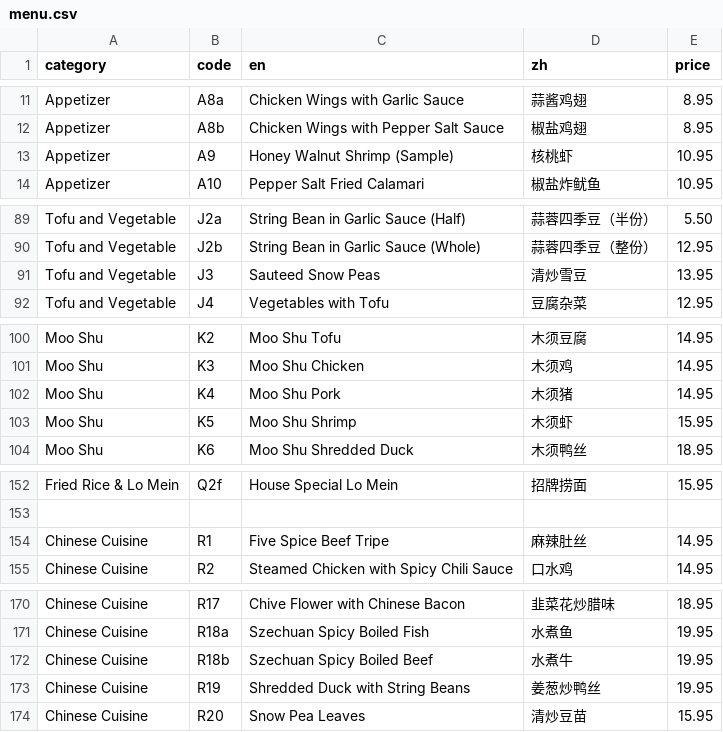
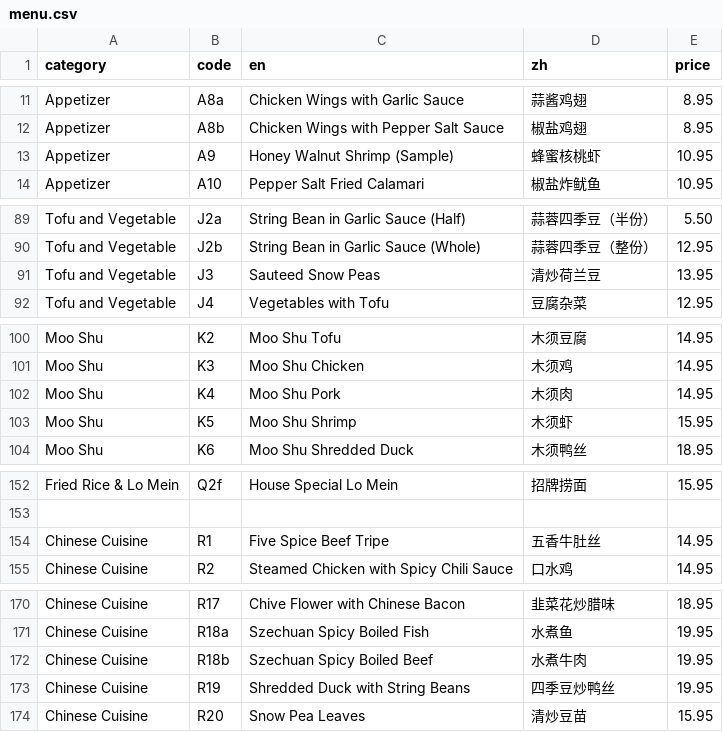
Before and after one commit to brguo55/006-restaurant-receipt-generator-2026, a CSV file: generator/menu.csv, drawn as a sheet; only a part is shown, gaps mark what is left out; the diff covers the shown part only.

```diff
--- a/generator/menu.csv
+++ b/generator/menu.csv
@@ -12,3 +12,3 @@ Appetizer,A8a,Chicken Wings with Garlic Sauce,蒜酱鸡翅,8.95
 Appetizer,A8b,Chicken Wings with Pepper Salt Sauce,椒盐鸡翅,8.95
-Appetizer,A9,Honey Walnut Shrimp (Sample),核桃虾,10.95
+Appetizer,A9,Honey Walnut Shrimp (Sample),蜂蜜核桃虾,10.95
 Appetizer,A10,Pepper Salt Fried Calamari,椒盐炸鱿鱼,10.95
@@ -90,3 +90,3 @@ Tofu and Vegetable,J2a,String Bean in Garlic Sauce (Half),蒜蓉四季豆（半
 Tofu and Vegetable,J2b,String Bean in Garlic Sauce (Whole),蒜蓉四季豆（整份）,12.95
-Tofu and Vegetable,J3,Sauteed Snow Peas,清炒雪豆,13.95
+Tofu and Vegetable,J3,Sauteed Snow Peas,清炒荷兰豆,13.95
 Tofu and Vegetable,J4,Vegetables with Tofu,豆腐杂菜,12.95
@@ -101,3 +101,3 @@ Moo Shu,K2,Moo Shu Tofu,木须豆腐,14.95
 Moo Shu,K3,Moo Shu Chicken,木须鸡,14.95
-Moo Shu,K4,Moo Shu Pork,木须猪,14.95
+Moo Shu,K4,Moo Shu Pork,木须肉,14.95
 Moo Shu,K5,Moo Shu Shrimp,木须虾,15.95
@@ -153,3 +153,3 @@ Fried Rice & Lo Mein,Q2f,House Special Lo Mein,招牌捞面,15.95
 
-Chinese Cuisine,R1,Five Spice Beef Tripe,麻辣肚丝,14.95
+Chinese Cuisine,R1,Five Spice Beef Tripe,五香牛肚丝,14.95
 Chinese Cuisine,R2,Steamed Chicken with Spicy Chili Sauce,口水鸡,14.95
@@ -171,4 +171,4 @@ Chinese Cuisine,R17,Chive Flower with Chinese Bacon,韭菜花炒腊味,18.95
 Chinese Cuisine,R18a,Szechuan Spicy Boiled Fish,水煮鱼,19.95
-Chinese Cuisine,R18b,Szechuan Spicy Boiled Beef,水煮牛,19.95
-Chinese Cuisine,R19,Shredded Duck with String Beans,姜葱炒鸭丝,19.95
+Chinese Cuisine,R18b,Szechuan Spicy Boiled Beef,水煮牛肉,19.95
+Chinese Cuisine,R19,Shredded Duck with String Beans,四季豆炒鸭丝,19.95
 Chinese Cuisine,R20,Snow Pea Leaves,清炒豆苗,15.95
```
Also changed, not shown: 11 edited cells elsewhere in this file.
